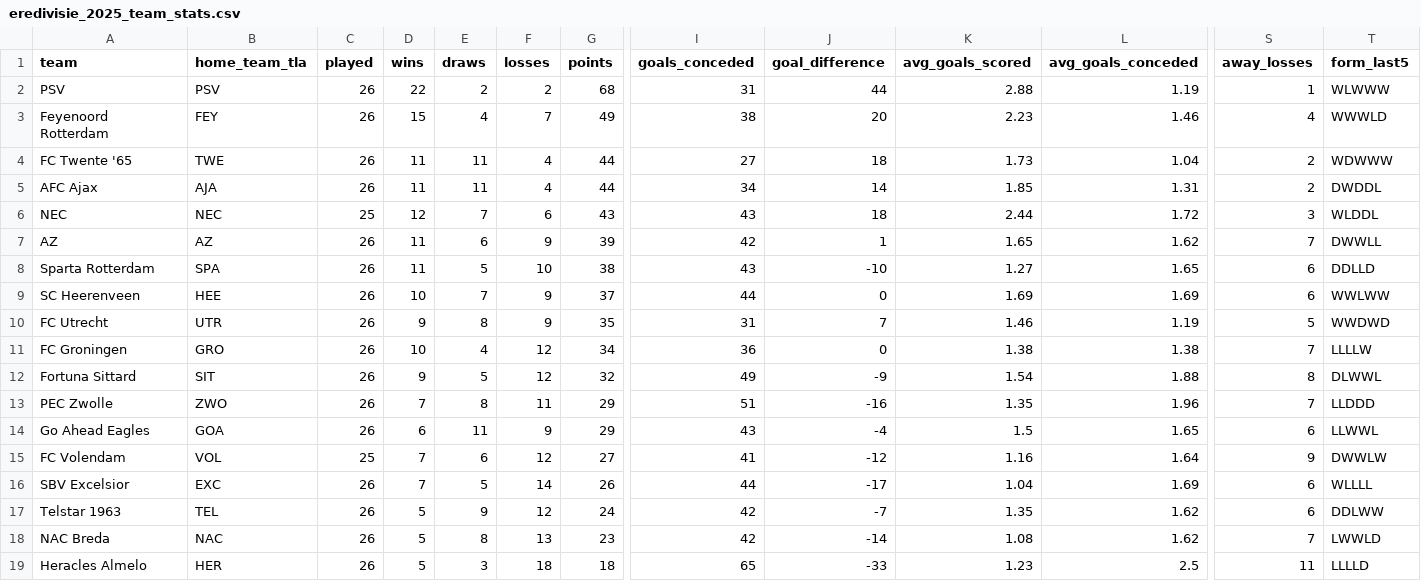
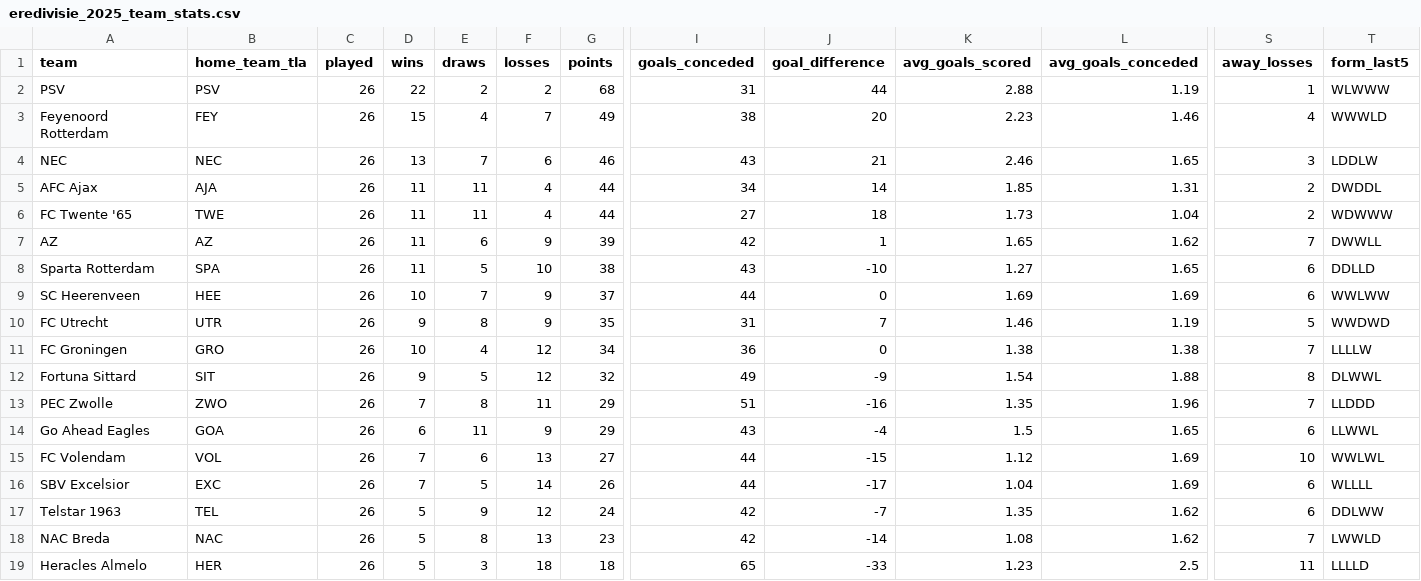
Before and after one commit to LemrissDevOrga/match-analytics, a CSV file: data/analytics/eredivisie/eredivisie_2025_team_stats.csv, drawn as a sheet; only a part is shown, gaps mark what is left out; removed rows and columns are numbered as before the commit, all else as after; rows hold the shown columns only; the diff names each change by its address in the sheet, - before the commit and + after, or states it on an @@ line.

```diff
--- a/data/analytics/eredivisie/eredivisie_2025_team_stats.csv
+++ b/data/analytics/eredivisie/eredivisie_2025_team_stats.csv
+row 4: NEC | NEC | 26 | 13 | 7 | 6 | 46 | 43 | 21 | 2.46 | 1.65 | 3 | LDDLW
-row 6: NEC | NEC | 25 | 12 | 7 | 6 | 43 | 43 | 18 | 2.44 | 1.72 | 3 | WLDDL
-C15 (played): 25
+C15 (played): 26
-F15 (losses): 12
+F15 (losses): 13
-I15 (goals_conceded): 41
+I15 (goals_conceded): 44
-J15 (goal_difference): -12
+J15 (goal_difference): -15
-K15 (avg_goals_scored): 1.16
+K15 (avg_goals_scored): 1.12
-L15 (avg_goals_conceded): 1.64
+L15 (avg_goals_conceded): 1.69
-S15 (away_losses): 9
+S15 (away_losses): 10
-T15 (form_last5): DWWLW
+T15 (form_last5): WWLWL
```
Also changed, not shown: data/processed/eredivisie/eredivisie_2025.csv, 5 other files.
